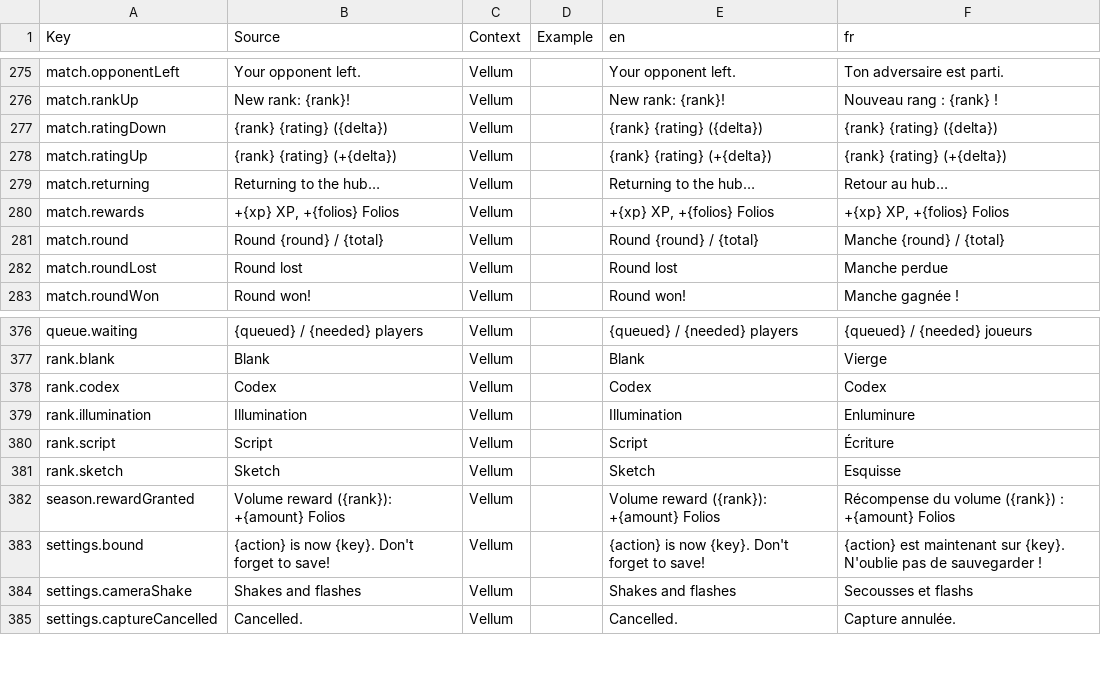
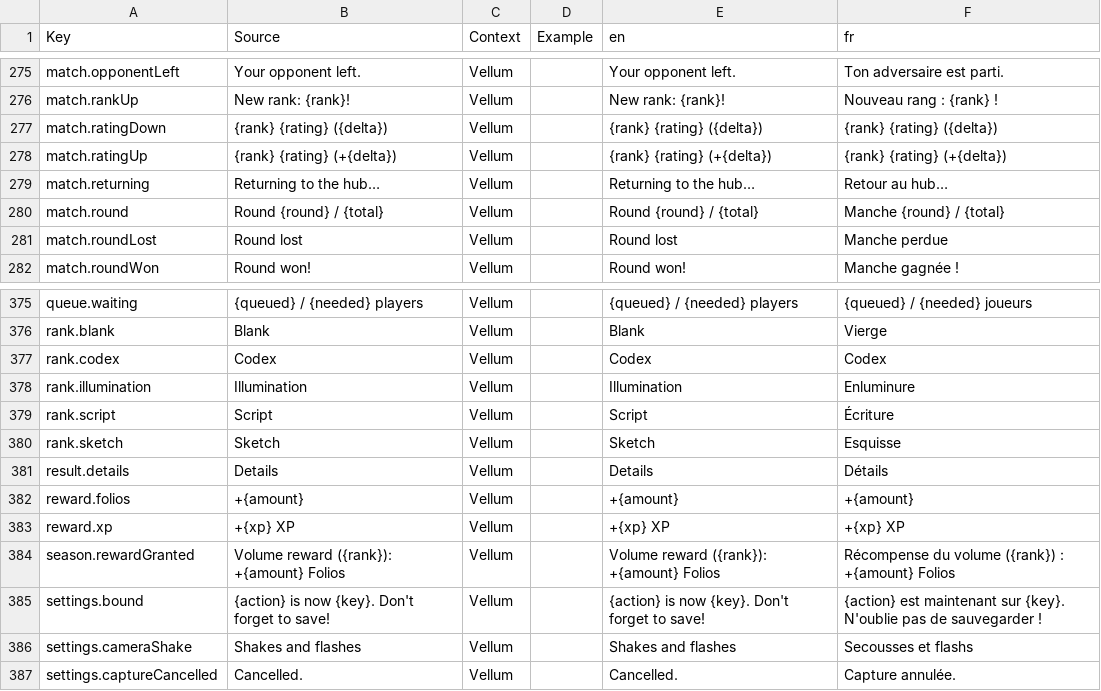
Before and after one commit to FouziGit/robloxtest, a CSV file: localization.csv, drawn as a sheet; only a part is shown, gaps mark what is left out.

```diff
--- a/localization.csv
+++ b/localization.csv
@@ -279,3 +279,2 @@ match.ratingUp,{rank}  {rating} (+{delta}),Vellum,,{rank}  {rating} (+{delta}),{
 match.returning,Returning to the hub…,Vellum,,Returning to the hub…,Retour au hub…
-match.rewards,"+{xp} XP, +{folios} Folios",Vellum,,"+{xp} XP, +{folios} Folios","+{xp} XP, +{folios} Folios"
 match.round,Round {round} / {total},Vellum,,Round {round} / {total},Manche {round} / {total}
@@ -381,2 +380,5 @@ rank.script,Script,Vellum,,Script,Écriture
 rank.sketch,Sketch,Vellum,,Sketch,Esquisse
+result.details,Details,Vellum,,Details,Détails
+reward.folios,+{amount},Vellum,,+{amount},+{amount}
+reward.xp,+{xp} XP,Vellum,,+{xp} XP,+{xp} XP
 season.rewardGranted,Volume reward ({rank}): +{amount} Folios,Vellum,,Volume reward ({rank}): +{amount} Folios,Récompense du volume ({rank}) : +{amount} Folios
```
Also changed, not shown: 5 other files.
